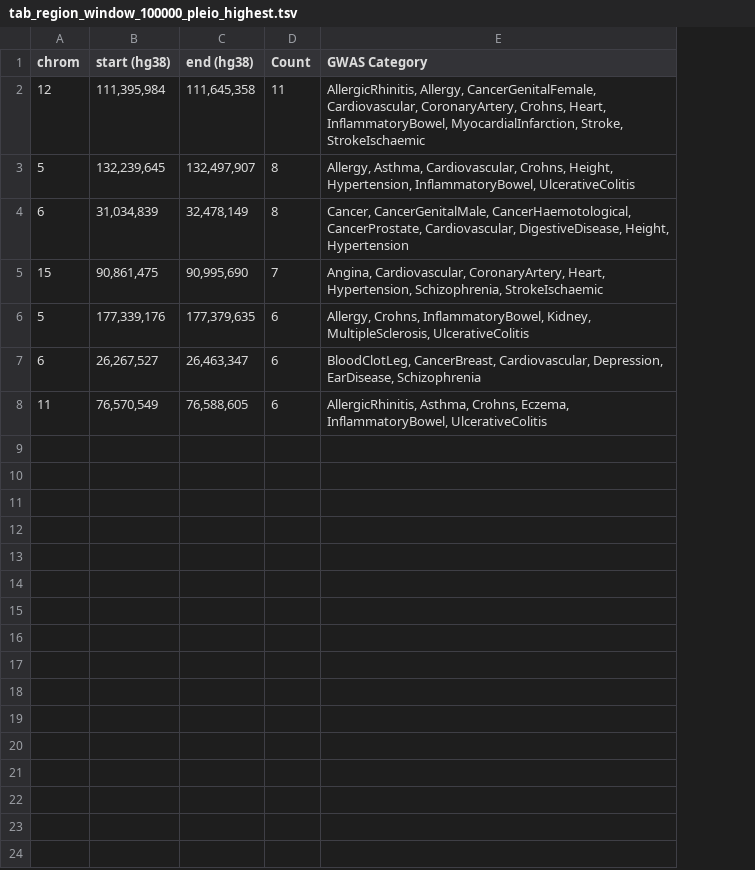
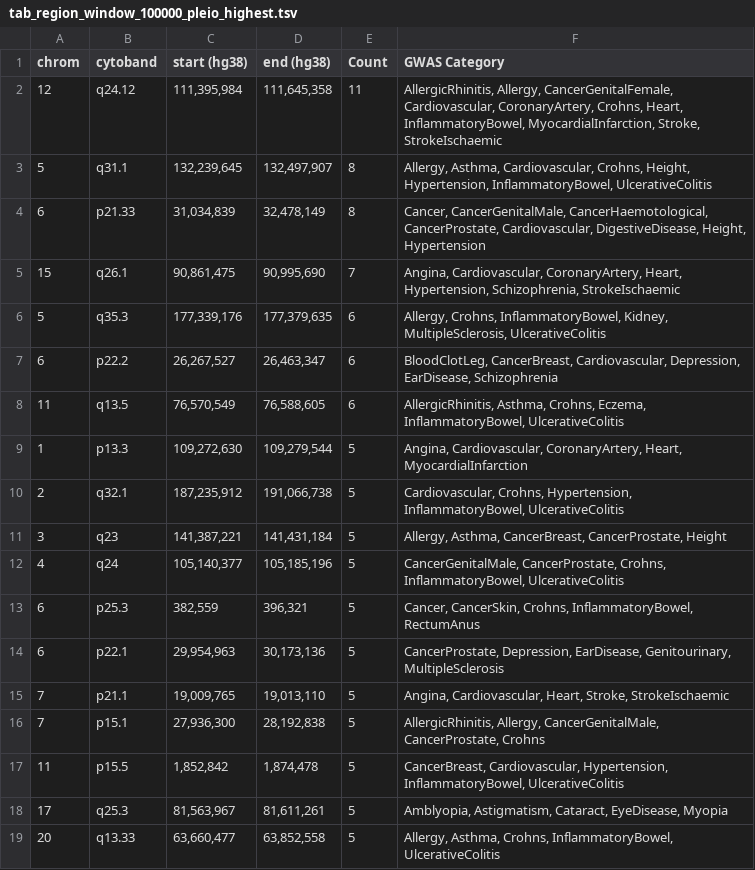
Before and after one commit to aitgon/gwas2eqtl_pleiotropy, a TSV file: ms/fig/tab_region_window_100000_pleio_highest.tsv, drawn as a sheet; the diff names each change by its address in the sheet, - before the commit and + after, or states it on an @@ line.

Commit message:
ENH cytoband

```diff
--- a/ms/fig/tab_region_window_100000_pleio_highest.tsv
+++ b/ms/fig/tab_region_window_100000_pleio_highest.tsv
+column B (cytoband), rows 2-8: q24.12 | q31.1 | p21.33 | q26.1 | q35.3 | p22.2 | q13.5
+row 9: 1 | p13.3 | 109,272,630 | 109,279,544 | 5 | Angina, Cardiovascular, CoronaryArtery, Heart, MyocardialInfarction
+row 10: 2 | q32.1 | 187,235,912 | 191,066,738 | 5 | Cardiovascular, Crohns, Hypertension, InflammatoryBowel, UlcerativeColitis
+row 11: 3 | q23 | 141,387,221 | 141,431,184 | 5 | Allergy, Asthma, CancerBreast, CancerProstate, Height
+row 12: 4 | q24 | 105,140,377 | 105,185,196 | 5 | CancerGenitalMale, CancerProstate, Crohns, InflammatoryBowel, UlcerativeColitis
+row 13: 6 | p25.3 | 382,559 | 396,321 | 5 | Cancer, CancerSkin, Crohns, InflammatoryBowel, RectumAnus
+row 14: 6 | p22.1 | 29,954,963 | 30,173,136 | 5 | CancerProstate, Depression, EarDisease, Genitourinary, MultipleSclerosis
+row 15: 7 | p21.1 | 19,009,765 | 19,013,110 | 5 | Angina, Cardiovascular, Heart, Stroke, StrokeIschaemic
+row 16: 7 | p15.1 | 27,936,300 | 28,192,838 | 5 | AllergicRhinitis, Allergy, CancerGenitalMale, CancerProstate, Crohns
+row 17: 11 | p15.5 | 1,852,842 | 1,874,478 | 5 | CancerBreast, Cardiovascular, Hypertension, InflammatoryBowel, UlcerativeColitis
+row 18: 17 | q25.3 | 81,563,967 | 81,611,261 | 5 | Amblyopia, Astigmatism, Cataract, EyeDisease, Myopia
+row 19: 20 | q13.33 | 63,660,477 | 63,852,558 | 5 | Allergy, Asthma, Crohns, InflammatoryBowel, UlcerativeColitis
```
Also changed, not shown: ms/fig/tab_rsid_most_pleiotropic.tsv, 13 other files.
